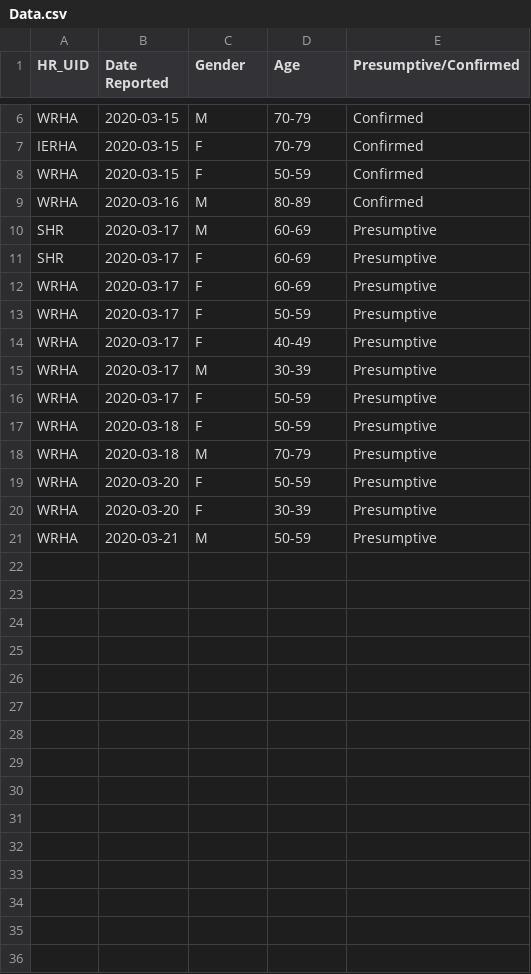
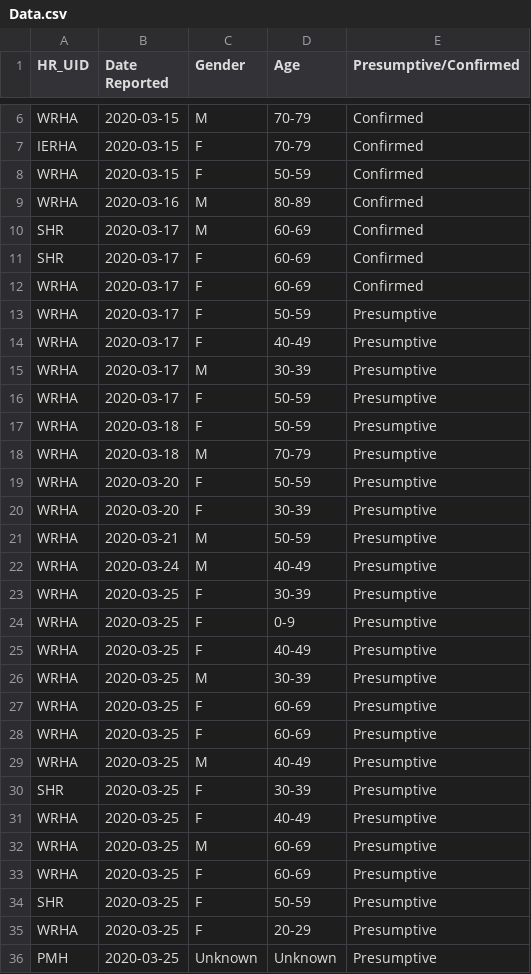
Before and after one commit to SamMorrissette/shiny-server, a CSV file: covid19mb/Data.csv, drawn as a sheet; only a part is shown, gaps mark what is left out.

```diff
--- a/covid19mb/Data.csv
+++ b/covid19mb/Data.csv
@@ -9,5 +9,5 @@ WRHA,2020-03-15,F,50-59,Confirmed
 WRHA,2020-03-16,M,80-89,Confirmed
-SHR,2020-03-17,M,60-69,Presumptive
-SHR,2020-03-17,F,60-69,Presumptive
-WRHA,2020-03-17,F,60-69,Presumptive
+SHR,2020-03-17,M,60-69,Confirmed
+SHR,2020-03-17,F,60-69,Confirmed
+WRHA,2020-03-17,F,60-69,Confirmed
 WRHA,2020-03-17,F,50-59,Presumptive
@@ -21 +21,16 @@ WRHA,2020-03-20,F,30-39,Presumptive
 WRHA,2020-03-21,M,50-59,Presumptive
+WRHA,2020-03-24,M,40-49,Presumptive
+WRHA,2020-03-25,F,30-39,Presumptive
+WRHA,2020-03-25,F,0-9,Presumptive
+WRHA,2020-03-25,F,40-49,Presumptive
+WRHA,2020-03-25,M,30-39,Presumptive
+WRHA,2020-03-25,F,60-69,Presumptive
+WRHA,2020-03-25,F,60-69,Presumptive
+WRHA,2020-03-25,M,40-49,Presumptive
+SHR,2020-03-25,F,30-39,Presumptive
+WRHA,2020-03-25,F,40-49,Presumptive
+WRHA,2020-03-25,M,60-69,Presumptive
+WRHA,2020-03-25,F,60-69,Presumptive
+SHR,2020-03-25,F,50-59,Presumptive
+WRHA,2020-03-25,F,20-29,Presumptive
+PMH,2020-03-25,Unknown,Unknown,Presumptive
```
Also changed, not shown: 2 other files.
